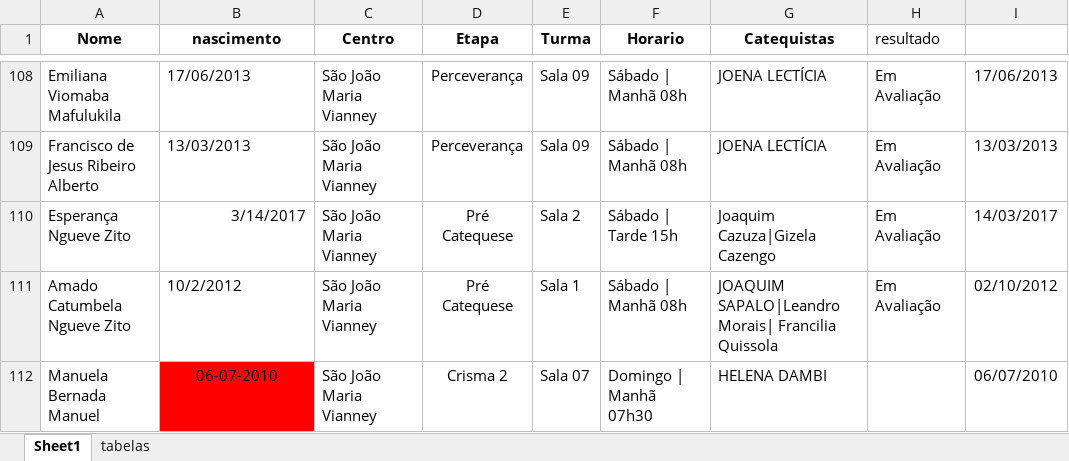
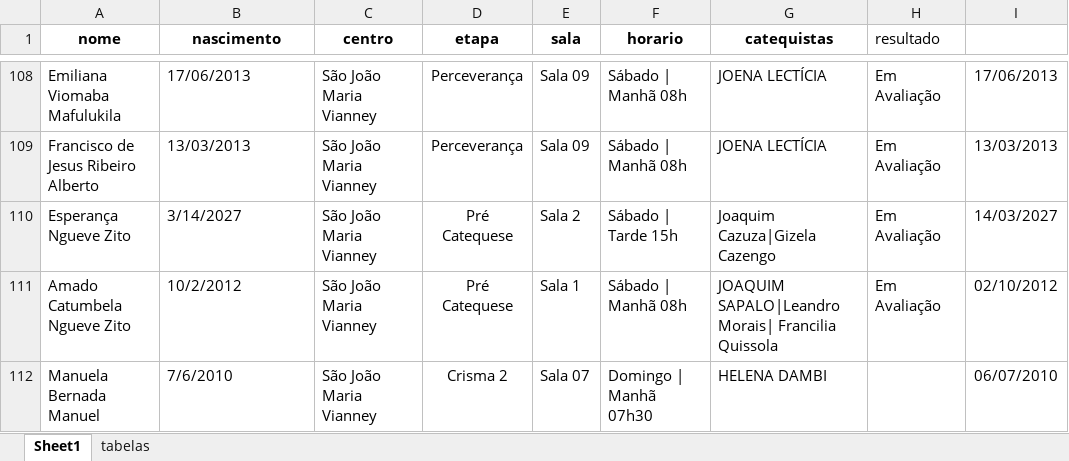
Before and after one commit to santamariagorettiluanda/catequese2025-2026, an Excel workbook: dados-catequese.xlsx, sheet Sheet1, drawn as a sheet; only a part is shown, gaps mark what is left out; values as stored, in another font and other column widths than the file's, no borders; the diff names each change by its address in the sheet, - before the commit and + after, or states it on an @@ line.

Commit message:
Add files via upload

```diff
--- a/dados-catequese.xlsx (sheet Sheet1)
+++ b/dados-catequese.xlsx (sheet Sheet1)
-A1: Nome
+A1: nome
-C1: Centro
+C1: centro
-D1: Etapa
+D1: etapa
-E1: Turma
+E1: sala
-F1: Horario
+F1: horario
-G1: Catequistas
+G1: catequistas
-B110 (nascimento): 3/14/2017
+B110 (nascimento): 3/14/2027
-B110 alignment: right
+B110 alignment: left
-I110: 14/03/2017
+I110: 14/03/2027
-B112 (nascimento): 06-07-2010
+B112 (nascimento): 7/6/2010
@@ B112 fill: #FF0000 → none, alignment: center → left @@
```
